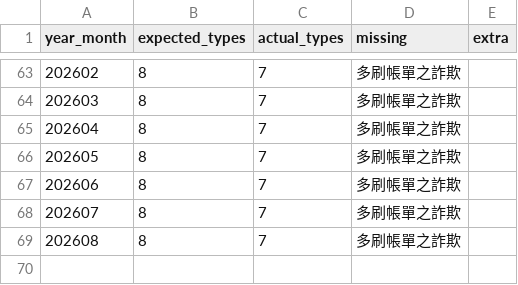
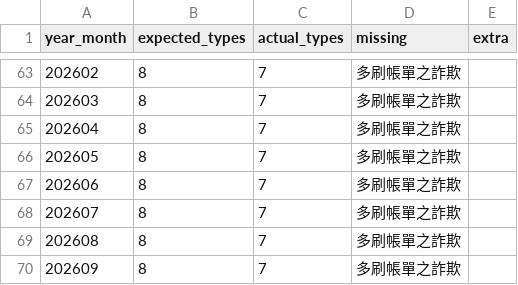
Before and after one commit to lushinshang/2026ironman, a CSV file: VibeCoding/Day28_scheduled-work-dashboard/data/validation-log.csv, drawn as a sheet; only a part is shown, gaps mark what is left out; the diff names each change by its address in the sheet, - before the commit and + after, or states it on an @@ line.

```diff
--- a/VibeCoding/Day28_scheduled-work-dashboard/data/validation-log.csv
+++ b/VibeCoding/Day28_scheduled-work-dashboard/data/validation-log.csv
+row 70: 202609 | 8 | 7 | 多刷帳單之詐欺
```
Also changed, not shown: VibeCoding/Day28_scheduled-work-dashboard/data/monthly-stats.csv.
